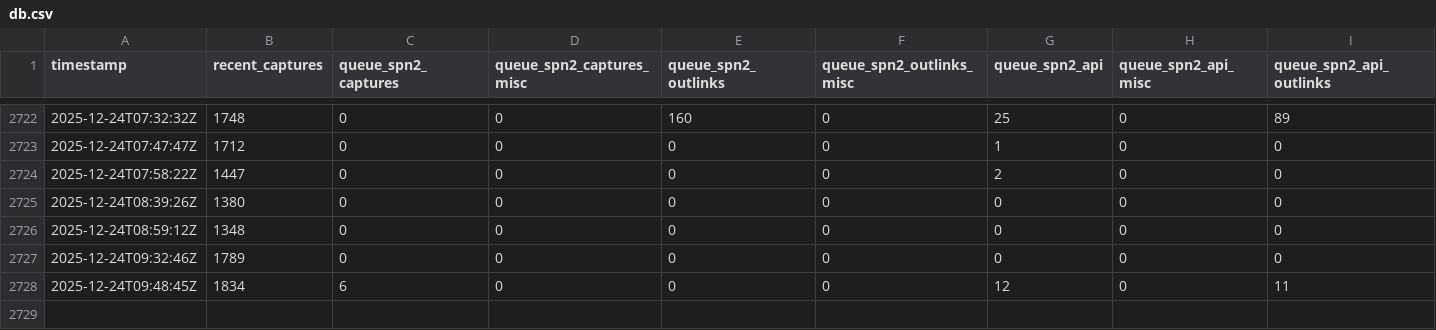
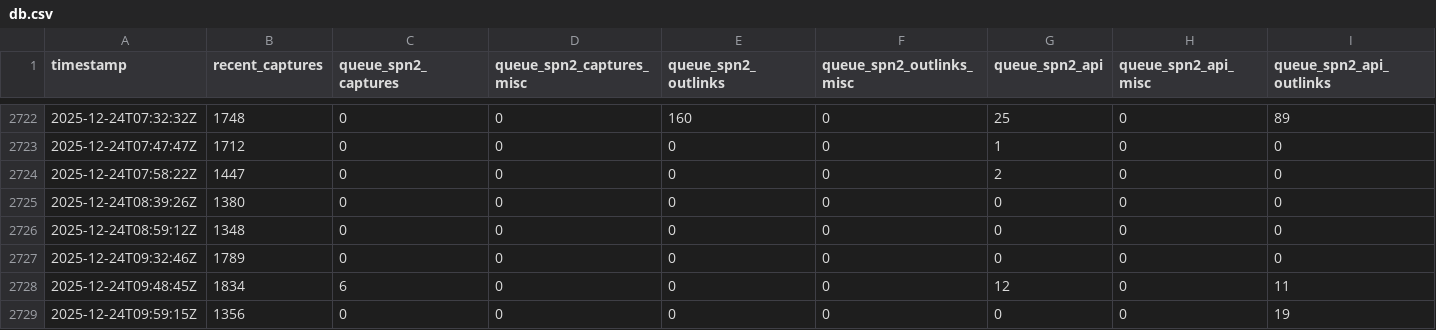
Before and after one commit to open-archive-lab/spn-system-status-timeseries, a CSV file: db.csv, drawn as a sheet; only a part is shown, gaps mark what is left out; rows hold the shown columns only; the diff names each change by its address in the sheet, - before the commit and + after, or states it on an @@ line.

```diff
--- a/db.csv
+++ b/db.csv
+row 2729: 2025-12-24T09:59:15Z | 1356 | 0 | 0 | 0 | 0 | 0 | 0 | 19
```
